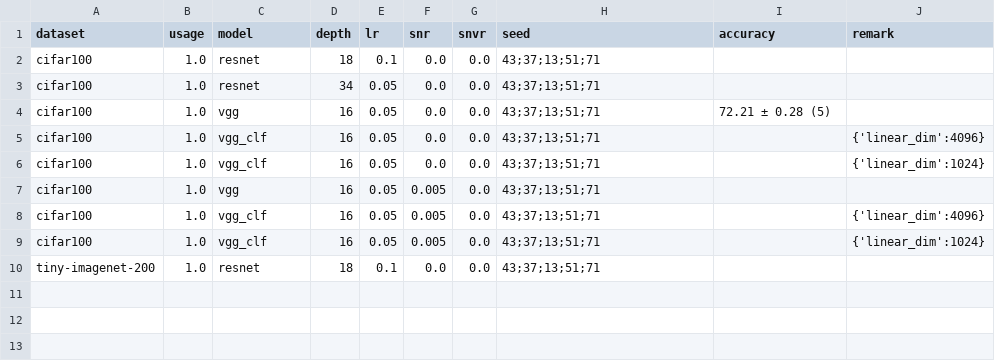
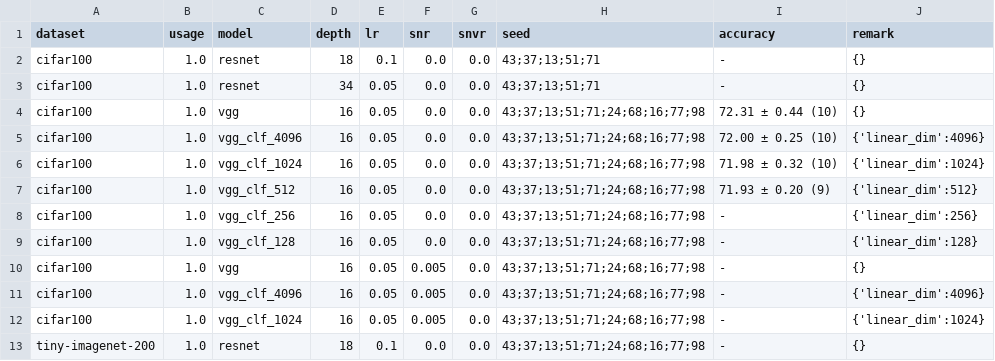
Before and after one commit to lim-sorry/snvr, a CSV file: bash_scripts/config/test.csv, drawn as a sheet.

Commit message:
vgg with clf test

```diff
--- a/bash_scripts/config/test.csv
+++ b/bash_scripts/config/test.csv
@@ -1,10 +1,13 @@
 dataset,usage,model,depth,lr,snr,snvr,seed,accuracy,remark
-cifar100,1.0,resnet,18,0.1,0.0,0.0,43;37;13;51;71,,
-cifar100,1.0,resnet,34,0.05,0.0,0.0,43;37;13;51;71,,
-cifar100,1.0,vgg,16,0.05,0.0,0.0,43;37;13;51;71,72.21 ± 0.28 (5),
-cifar100,1.0,vgg_clf,16,0.05,0.0,0.0,43;37;13;51;71,,{'linear_dim':4096}
-cifar100,1.0,vgg_clf,16,0.05,0.0,0.0,43;37;13;51;71,,{'linear_dim':1024}
-cifar100,1.0,vgg,16,0.05,0.005,0.0,43;37;13;51;71,,
-cifar100,1.0,vgg_clf,16,0.05,0.005,0.0,43;37;13;51;71,,{'linear_dim':4096}
-cifar100,1.0,vgg_clf,16,0.05,0.005,0.0,43;37;13;51;71,,{'linear_dim':1024}
-tiny-imagenet-200,1.0,resnet,18,0.1,0.0,0.0,43;37;13;51;71,,
+cifar100,1.0,resnet,18,0.1,0.0,0.0,43;37;13;51;71,-,{}
+cifar100,1.0,resnet,34,0.05,0.0,0.0,43;37;13;51;71,-,{}
+cifar100,1.0,vgg,16,0.05,0.0,0.0,43;37;13;51;71;24;68;16;77;98,72.31 ± 0.44 (10),{}
+cifar100,1.0,vgg_clf_4096,16,0.05,0.0,0.0,43;37;13;51;71;24;68;16;77;98,72.00 ± 0.25 (10),{'linear_dim':4096}
+cifar100,1.0,vgg_clf_1024,16,0.05,0.0,0.0,43;37;13;51;71;24;68;16;77;98,71.98 ± 0.32 (10),{'linear_dim':1024}
+cifar100,1.0,vgg_clf_512,16,0.05,0.0,0.0,43;37;13;51;71;24;68;16;77;98,71.93 ± 0.20 (9),{'linear_dim':512}
+cifar100,1.0,vgg_clf_256,16,0.05,0.0,0.0,43;37;13;51;71;24;68;16;77;98,-,{'linear_dim':256}
+cifar100,1.0,vgg_clf_128,16,0.05,0.0,0.0,43;37;13;51;71;24;68;16;77;98,-,{'linear_dim':128}
+cifar100,1.0,vgg,16,0.05,0.005,0.0,43;37;13;51;71;24;68;16;77;98,-,{}
+cifar100,1.0,vgg_clf_4096,16,0.05,0.005,0.0,43;37;13;51;71;24;68;16;77;98,-,{'linear_dim':4096}
+cifar100,1.0,vgg_clf_1024,16,0.05,0.005,0.0,43;37;13;51;71;24;68;16;77;98,-,{'linear_dim':1024}
+tiny-imagenet-200,1.0,resnet,18,0.1,0.0,0.0,43;37;13;51;71;24;68;16;77;98,-,{}
```
Also changed, not shown: 6 other files.
